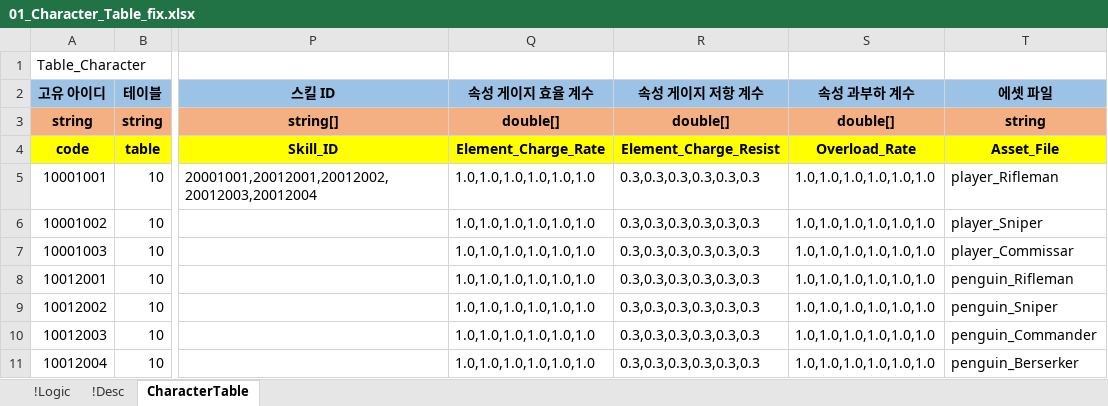
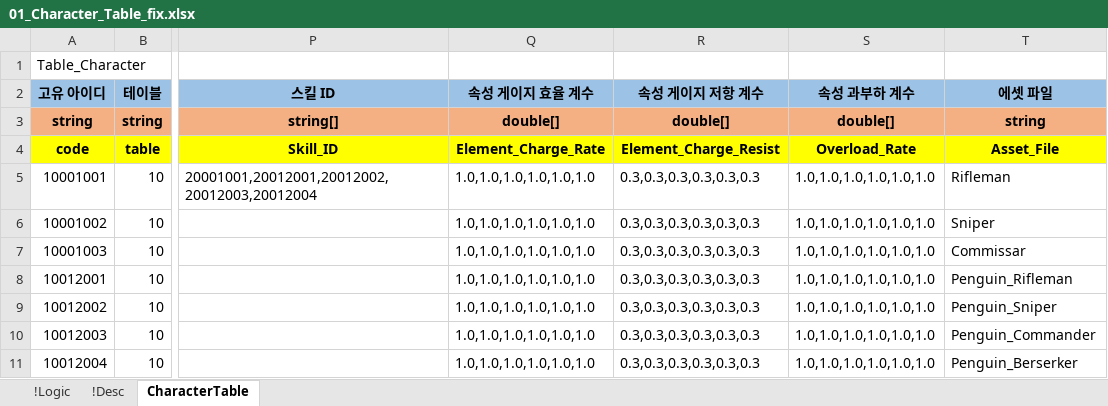
Before and after one commit to YoungJunGit/Astrocat-2DSFProject, an Excel workbook: Assets/GameAssets/09_Data/DT/01_Character_Table_fix.xlsx, sheet CharacterTable, drawn as a sheet; only a part is shown, gaps mark what is left out; values as stored, in another font and other column widths than the file's, no borders; charts and pictures not drawn; the diff names each change by its address in the sheet, - before the commit and + after, or states it on an @@ line.

```diff
--- a/Assets/GameAssets/09_Data/DT/01_Character_Table_fix.xlsx (sheet CharacterTable)
+++ b/Assets/GameAssets/09_Data/DT/01_Character_Table_fix.xlsx (sheet CharacterTable)
-T5 (에셋 파일): player_Rifleman
+T5 (에셋 파일): Rifleman
-T6 (에셋 파일): player_Sniper
+T6 (에셋 파일): Sniper
-T7 (에셋 파일): player_Commissar
+T7 (에셋 파일): Commissar
-T8 (에셋 파일): penguin_Rifleman
+T8 (에셋 파일): Penguin_Rifleman
-T9 (에셋 파일): penguin_Sniper
+T9 (에셋 파일): Penguin_Sniper
-T10 (에셋 파일): penguin_Commander
+T10 (에셋 파일): Penguin_Commander
-T11 (에셋 파일): penguin_Berserker
+T11 (에셋 파일): Penguin_Berserker
```
Also changed, not shown: charts or pictures, 8 other files.
